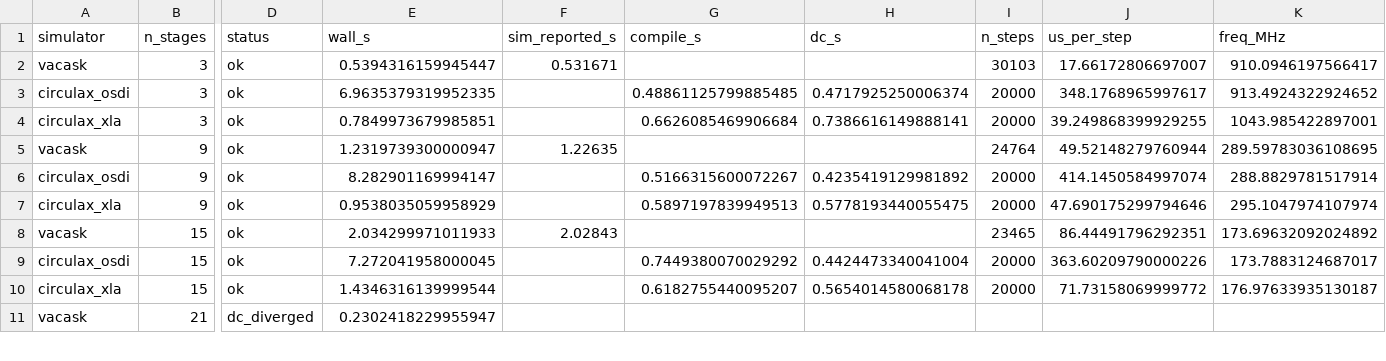
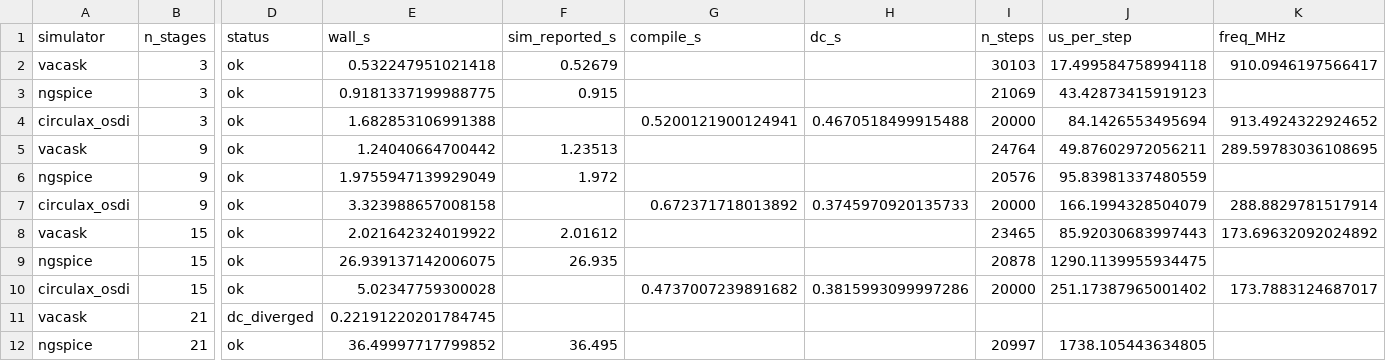
Before and after one commit to gdsfactory/circulax, a CSV file: benchmarks/ring/results.csv, drawn as a sheet; only a part is shown, gaps mark what is left out; removed rows and columns are numbered as before the commit, all else as after; rows hold the shown columns only; the diff covers the shown part only; the diff names each change by its address in the sheet, - before the commit and + after, or states it on an @@ line.

```diff
--- a/benchmarks/ring/results.csv
+++ b/benchmarks/ring/results.csv
-E2 (wall_s): 0.5394316159945447
+E2 (wall_s): 0.532247951021418
-F2 (sim_reported_s): 0.531671
+F2 (sim_reported_s): 0.52679
-J2 (us_per_step): 17.66172806697007
+J2 (us_per_step): 17.499584758994118
+row 3: ngspice | 3 | ok | 0.9181337199988775 | 0.915 |  |  | 21069 | 43.42873415919123
-E4 (wall_s): 6.9635379319952335
+E4 (wall_s): 1.682853106991388
-G4 (compile_s): 0.48861125799885485
+G4 (compile_s): 0.5200121900124941
-H4 (dc_s): 0.4717925250006374
+H4 (dc_s): 0.4670518499915488
-J4 (us_per_step): 348.1768965997617
+J4 (us_per_step): 84.1426553495694
-row 4: circulax_xla | 3 | ok | 0.7849973679985851 |  | 0.6626085469906684 | 0.7386616149888141 | 20000 | 39.249868399929255 | 1043.985422897001
-E5 (wall_s): 1.2319739300000947
+E5 (wall_s): 1.24040664700442
-F5 (sim_reported_s): 1.22635
+F5 (sim_reported_s): 1.23513
-J5 (us_per_step): 49.52148279760944
+J5 (us_per_step): 49.87602972056211
+row 6: ngspice | 9 | ok | 1.9755947139929049 | 1.972 |  |  | 20576 | 95.83981337480559
-E7 (wall_s): 8.282901169994147
+E7 (wall_s): 3.323988657008158
-G7 (compile_s): 0.5166315600072267
+G7 (compile_s): 0.672371718013892
-H7 (dc_s): 0.4235419129981892
+H7 (dc_s): 0.3745970920135733
-J7 (us_per_step): 414.1450584997074
+J7 (us_per_step): 166.1994328504079
-row 7: circulax_xla | 9 | ok | 0.9538035059958929 |  | 0.5897197839949513 | 0.5778193440055475 | 20000 | 47.690175299794646 | 295.1047974107974
-E8 (wall_s): 2.034299971011933
+E8 (wall_s): 2.021642324019922
-F8 (sim_reported_s): 2.02843
+F8 (sim_reported_s): 2.01612
-J8 (us_per_step): 86.44491796292351
+J8 (us_per_step): 85.92030683997443
+row 9: ngspice | 15 | ok | 26.939137142006075 | 26.935 |  |  | 20878 | 1290.1139955934475
-E10 (wall_s): 7.272041958000045
+E10 (wall_s): 5.02347759300028
-G10 (compile_s): 0.7449380070029292
+G10 (compile_s): 0.4737007239891682
-H10 (dc_s): 0.4424473340041004
+H10 (dc_s): 0.3815993099997286
-J10 (us_per_step): 363.60209790000226
+J10 (us_per_step): 251.17387965001402
-row 10: circulax_xla | 15 | ok | 1.4346316139999544 |  | 0.6182755440095207 | 0.5654014580068178 | 20000 | 71.73158069999772 | 176.97633935130187
-E11 (wall_s): 0.2302418229955947
+E11 (wall_s): 0.22191220201784745
+row 12: ngspice | 21 | ok | 36.49997717799852 | 36.495 |  |  | 20997 | 1738.105443634805
```
Also changed, not shown: 3 added rows, 4 removed rows and 19 edited cells elsewhere in this file, 2 other files.
